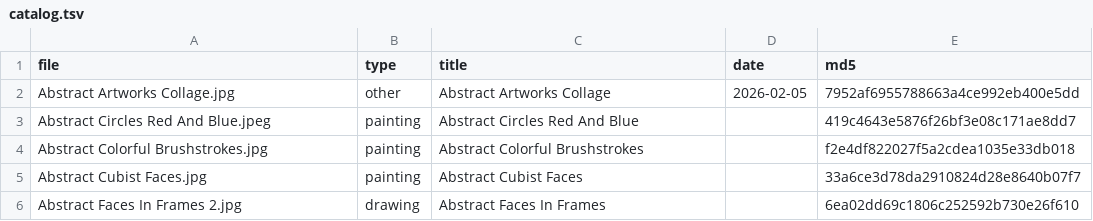
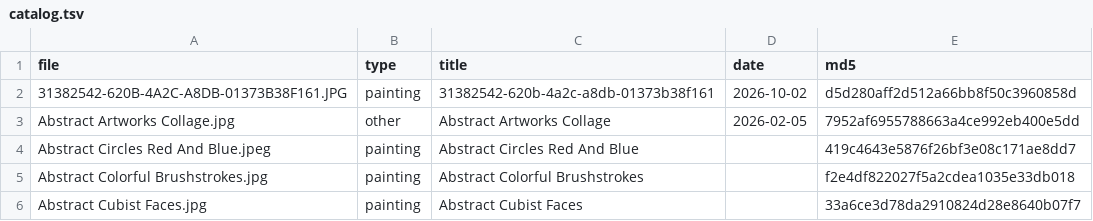
Before and after one commit to dreamerskymaster/mahartworks, a TSV file: build/catalog.tsv, drawn as a sheet; only a part is shown; the shorter side is filled out with more unchanged rows.

```diff
--- a/build/catalog.tsv
+++ b/build/catalog.tsv
@@ -1,2 +1,3 @@
 file	type	title	date	md5
+31382542-620B-4A2C-A8DB-01373B38F161.JPG	painting	31382542-620b-4a2c-a8db-01373b38f161	2026-10-02	d5d280aff2d512a66bb8f50c3960858d
 Abstract Artworks Collage.jpg	other	Abstract Artworks Collage	2026-02-05	7952af6955788663a4ce992eb400e5dd
```
Also changed, not shown: 4 other files.
